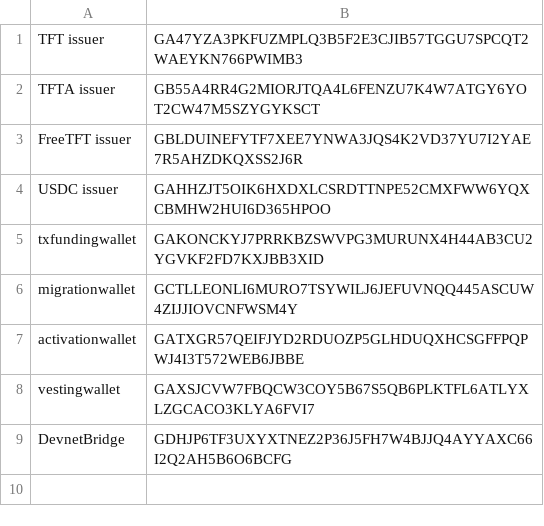
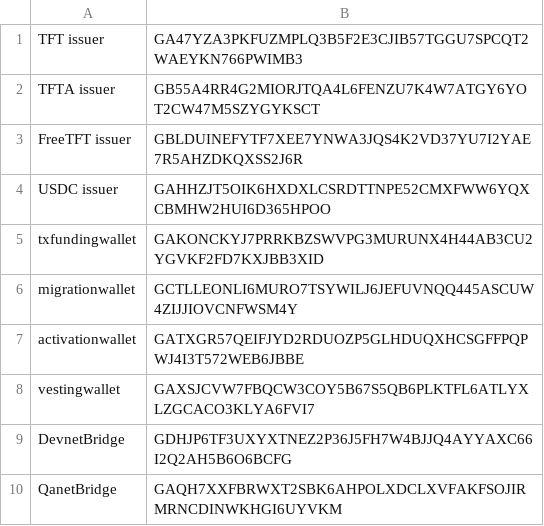
Before and after one commit to LeeSmet/testnet_reactivate, a CSV file: testnet_secrets.csv, drawn as a sheet; the diff names each change by its address in the sheet, - before the commit and + after, or states it on an @@ line.

Commit message:
Add qanet bridge in secrets
Signed-off-by: Lee Smet <lee.smet@hotmail.com>

```diff
--- a/testnet_secrets.csv
+++ b/testnet_secrets.csv
+row 10: QanetBridge | GAQH7XXFBRWXT2SBK6AHPOLXDCLXVFAKFSOJIRMRNCDINWKHGI6UYVKM
```
